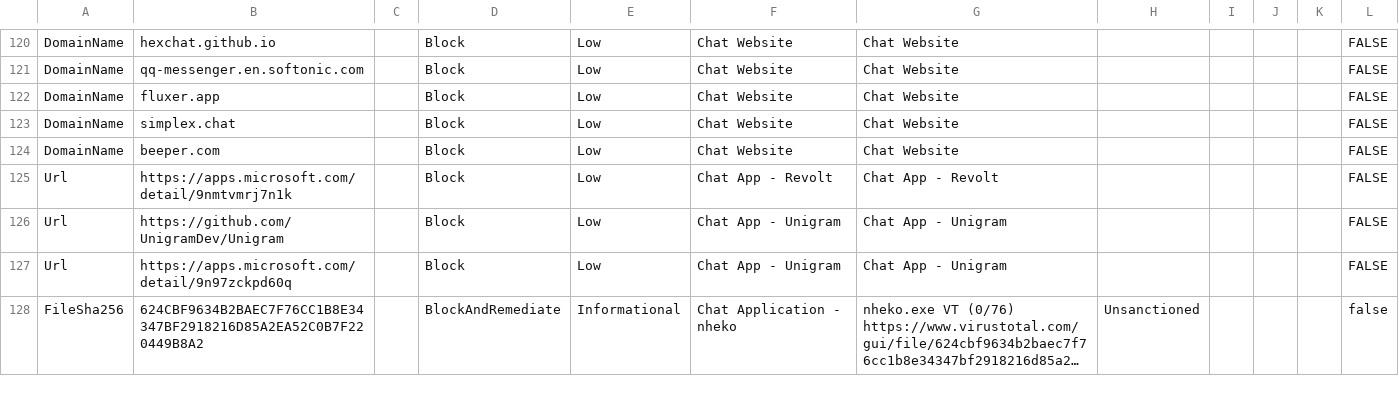
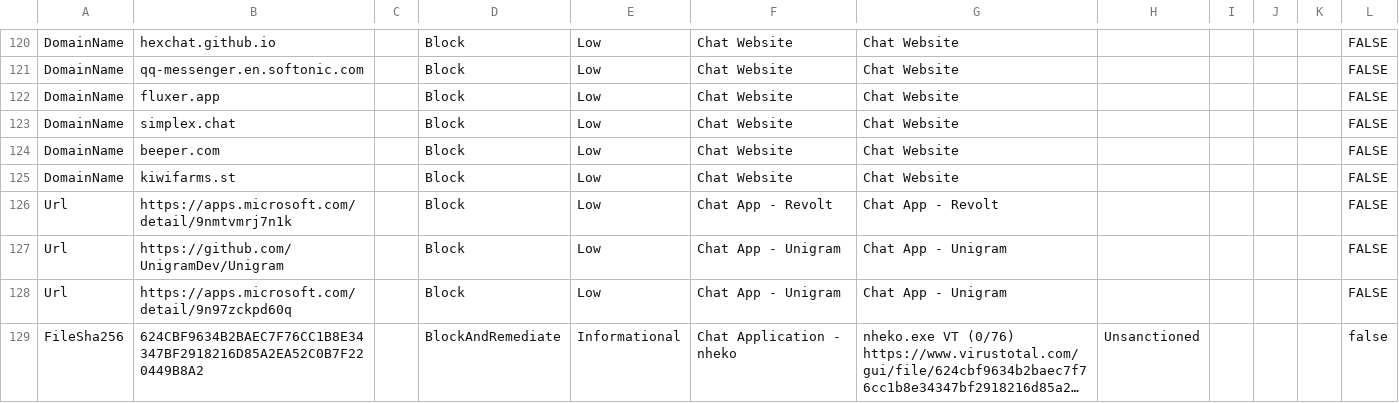
Before and after one commit to jkerai1/SoftwareCertificates, a CSV file: Bulk-IOC-CSVs/ChatSites.csv, drawn as a sheet; only a part is shown, gaps mark what is left out; long unchanged cells end in …; the diff names each change by its address in the sheet, - before the commit and + after, or states it on an @@ line.

Commit message:
Update ChatSites.csv

```diff
--- a/Bulk-IOC-CSVs/ChatSites.csv
+++ b/Bulk-IOC-CSVs/ChatSites.csv
+row 125: DomainName | kiwifarms.st |  | Block | Low | Chat Website | Chat Website |  |  |  |  | FALSE
```
